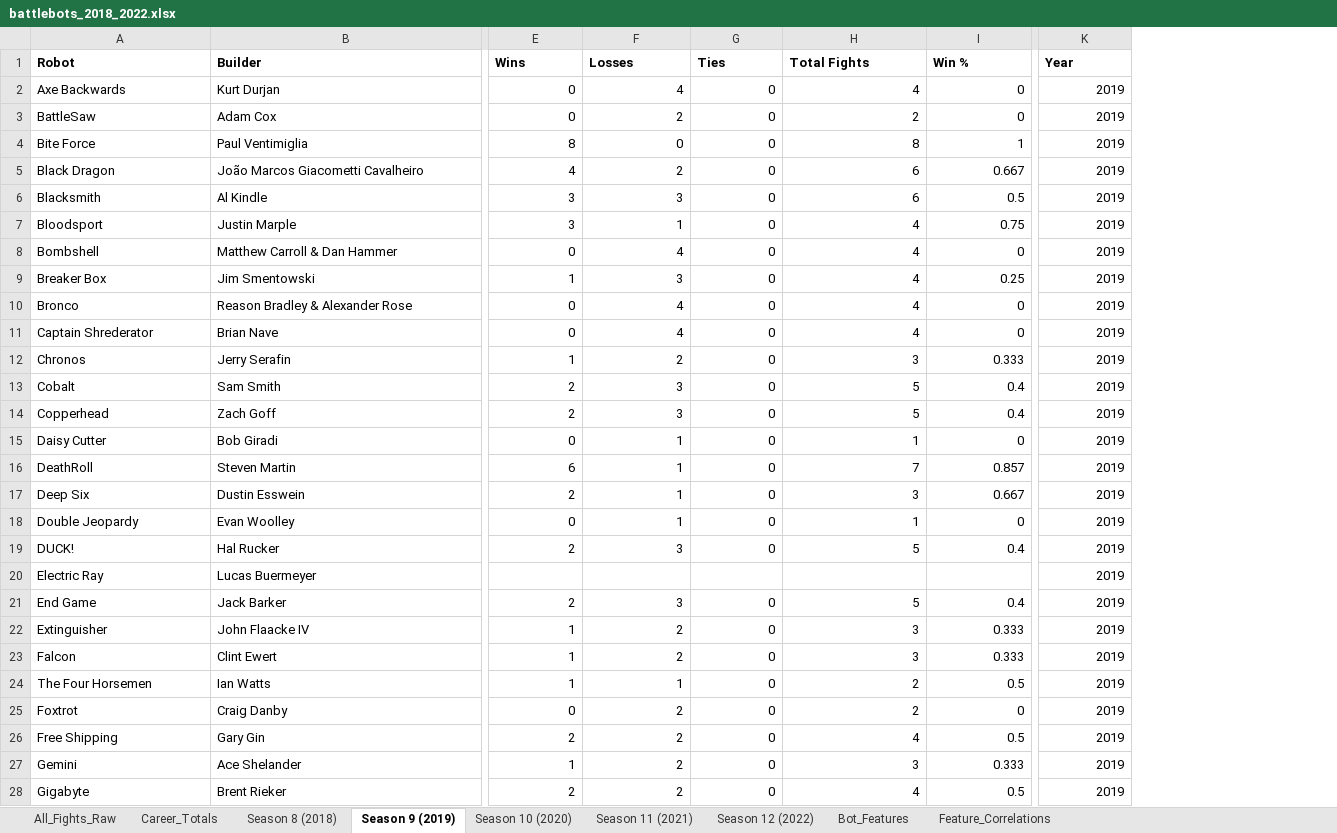
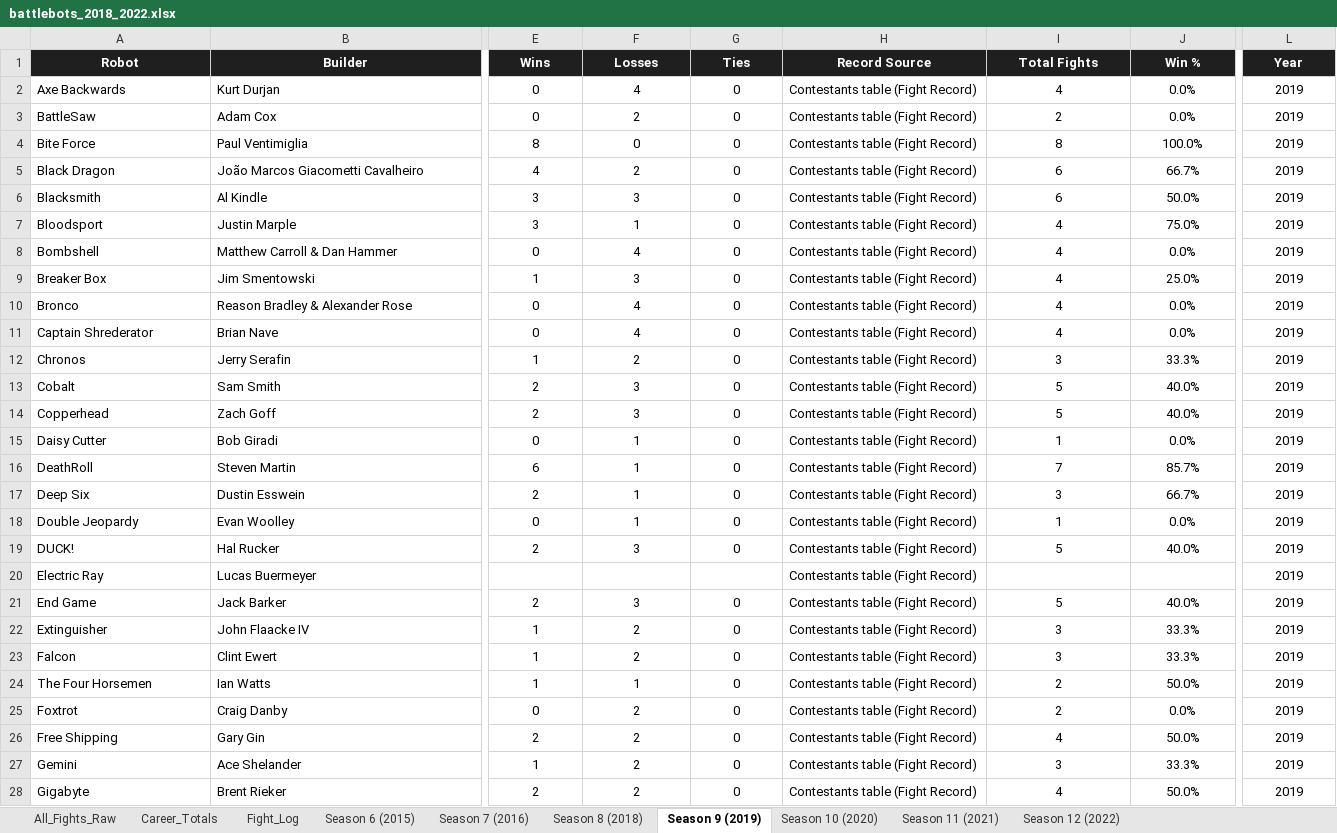
Before and after one commit to Sof-Vi/battlebot_data, an Excel workbook: battlebots_2018_2022.xlsx, sheet Season 9 (2019), drawn as a sheet; only a part is shown, gaps mark what is left out; values as stored, in another font and other column widths than the file's, no borders; conditional formats and table styles not drawn; addresses are those after the commit; the diff covers the shown part only; the diff names each change by its address in the sheet, - before the commit and + after, or states it on an @@ line.

```diff
--- a/battlebots_2018_2022.xlsx (sheet Season 9 (2019))
+++ b/battlebots_2018_2022.xlsx (sheet Season 9 (2019))
-sheet tab: Bot_Features
-sheet tab: Feature_Correlations
+sheet tab: Fight_Log
+sheet tab: Season 6 (2015)
+sheet tab: Season 7 (2016)
+column H (Record Source), rows 2-28: all Contestants table (Fight Record)
@@ A1:G1 fill: none → #1F1F1F, text colour: black → #FFFFFF, alignment: left → center @@
@@ I1:L1 fill: none → #1F1F1F, text colour: black → #FFFFFF, alignment: left → center @@
-E2:G19 alignment: right
+E2:G19 alignment: center
-I2:J19 alignment: right
+I2:J19 alignment: center
-J2:J3 (Win %): 0
+J2:J3 (Win %): 0.0%
-L2:L28 alignment: right
+L2:L28 alignment: center
-J4 (Win %): 1
+J4 (Win %): 100.0%
-J5 (Win %): 0.667
+J5 (Win %): 66.7%
-J6 (Win %): 0.5
+J6 (Win %): 50.0%
-J7 (Win %): 0.75
+J7 (Win %): 75.0%
-J8 (Win %): 0
+J8 (Win %): 0.0%
-J9 (Win %): 0.25
+J9 (Win %): 25.0%
-J10:J11 (Win %): 0
+J10:J11 (Win %): 0.0%
-J12 (Win %): 0.333
+J12 (Win %): 33.3%
-J13:J14 (Win %): 0.4
+J13:J14 (Win %): 40.0%
-J15 (Win %): 0
+J15 (Win %): 0.0%
-J16 (Win %): 0.857
+J16 (Win %): 85.7%
-J17 (Win %): 0.667
+J17 (Win %): 66.7%
-J18 (Win %): 0
+J18 (Win %): 0.0%
-J19 (Win %): 0.4
+J19 (Win %): 40.0%
-E21:G28 alignment: right
+E21:G28 alignment: center
-I21:J28 alignment: right
+I21:J28 alignment: center
-J21 (Win %): 0.4
+J21 (Win %): 40.0%
-J22:J23 (Win %): 0.333
+J22:J23 (Win %): 33.3%
-J24 (Win %): 0.5
+J24 (Win %): 50.0%
-J25 (Win %): 0
+J25 (Win %): 0.0%
-J26 (Win %): 0.5
+J26 (Win %): 50.0%
-J27 (Win %): 0.333
+J27 (Win %): 33.3%
-J28 (Win %): 0.5
+J28 (Win %): 50.0%
```
Also changed, not shown: 32 added rows, 9 edited cells and cell formats elsewhere in this sheet, sheet All_Fights_Raw, sheet Career_Totals, sheet Season 11 (2021), sheet Season 8 (2018), sheet Season 12 (2022), sheet Season 10 (2020), 6 other files.
